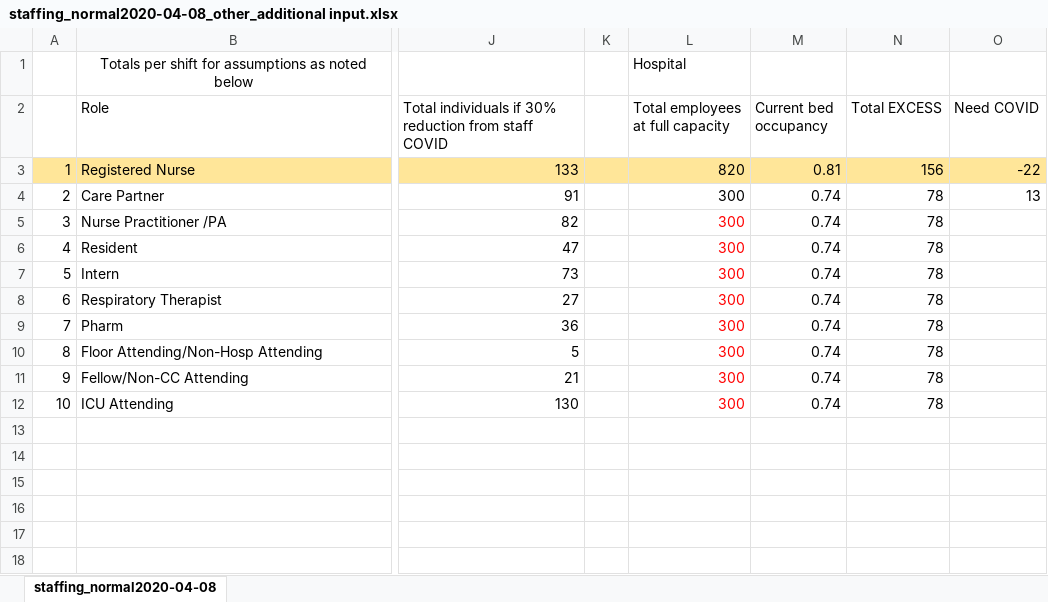
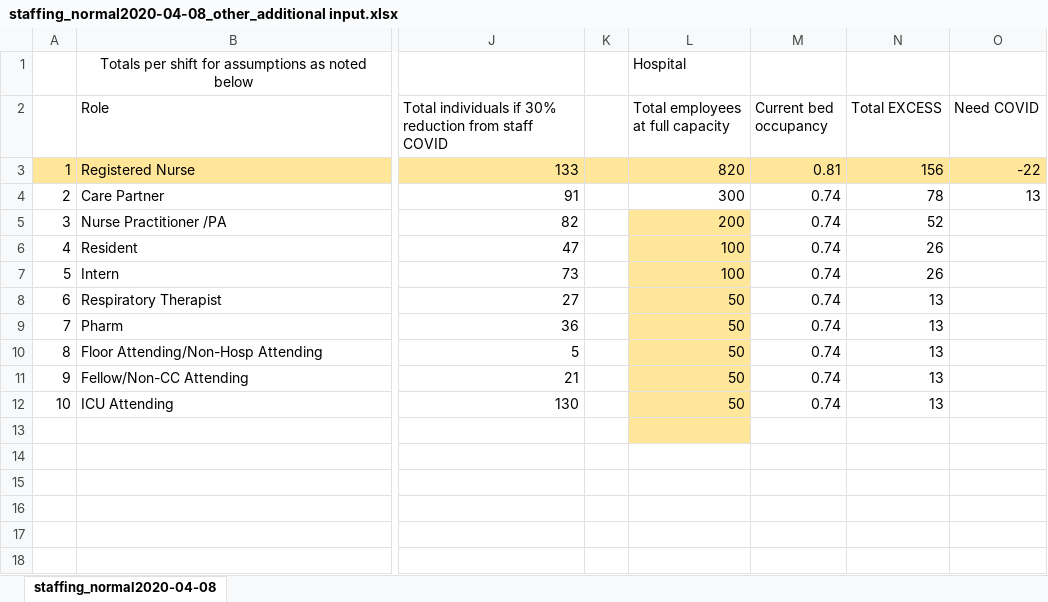
Before and after one commit to UMCSTaR/staff_projection, an Excel workbook: data/staffing_normal2020-04-08_other_additional input.xlsx, sheet staffing_normal2020-04-08, drawn as a sheet; only a part is shown, gaps mark what is left out; values as stored, in another font and other column widths than the file's, no borders; the diff names each change by its address in the sheet, - before the commit and + after, or states it on an @@ line.

Commit message:
update default max employee and tables under plots

```diff
--- a/data/staffing_normal2020-04-08_other_additional input.xlsx (sheet staffing_normal2020-04-08)
+++ b/data/staffing_normal2020-04-08_other_additional input.xlsx (sheet staffing_normal2020-04-08)
-L5 (Total employees at full capacity): 300
+L5 (Total employees at full capacity): 200
-L5:L13 fill: none
+L5:L13 fill: #FFE699
-L5:L12 text colour: #FF0000
+L5:L12 text colour: black
-N5 (Total EXCESS): 78
+N5 (Total EXCESS): 52
-L6:L7 (Total employees at full capacity): 300
+L6:L7 (Total employees at full capacity): 100
-N6:N7 (Total EXCESS): 78
+N6:N7 (Total EXCESS): 26
-L8:L12 (Total employees at full capacity): 300
+L8:L12 (Total employees at full capacity): 50
-N8:N12 (Total EXCESS): 78
+N8:N12 (Total EXCESS): 13
```
Also changed, not shown: 1 other file.
